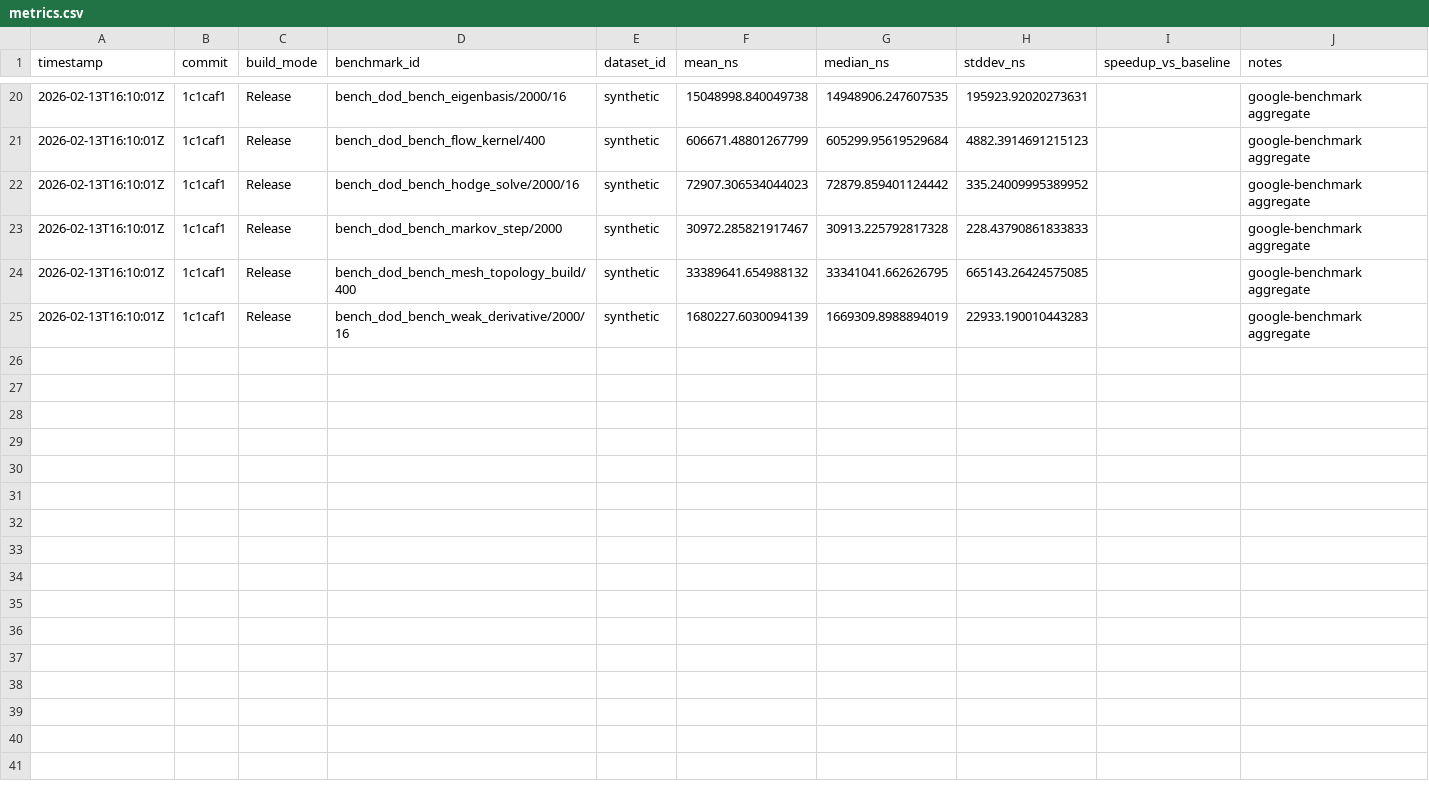
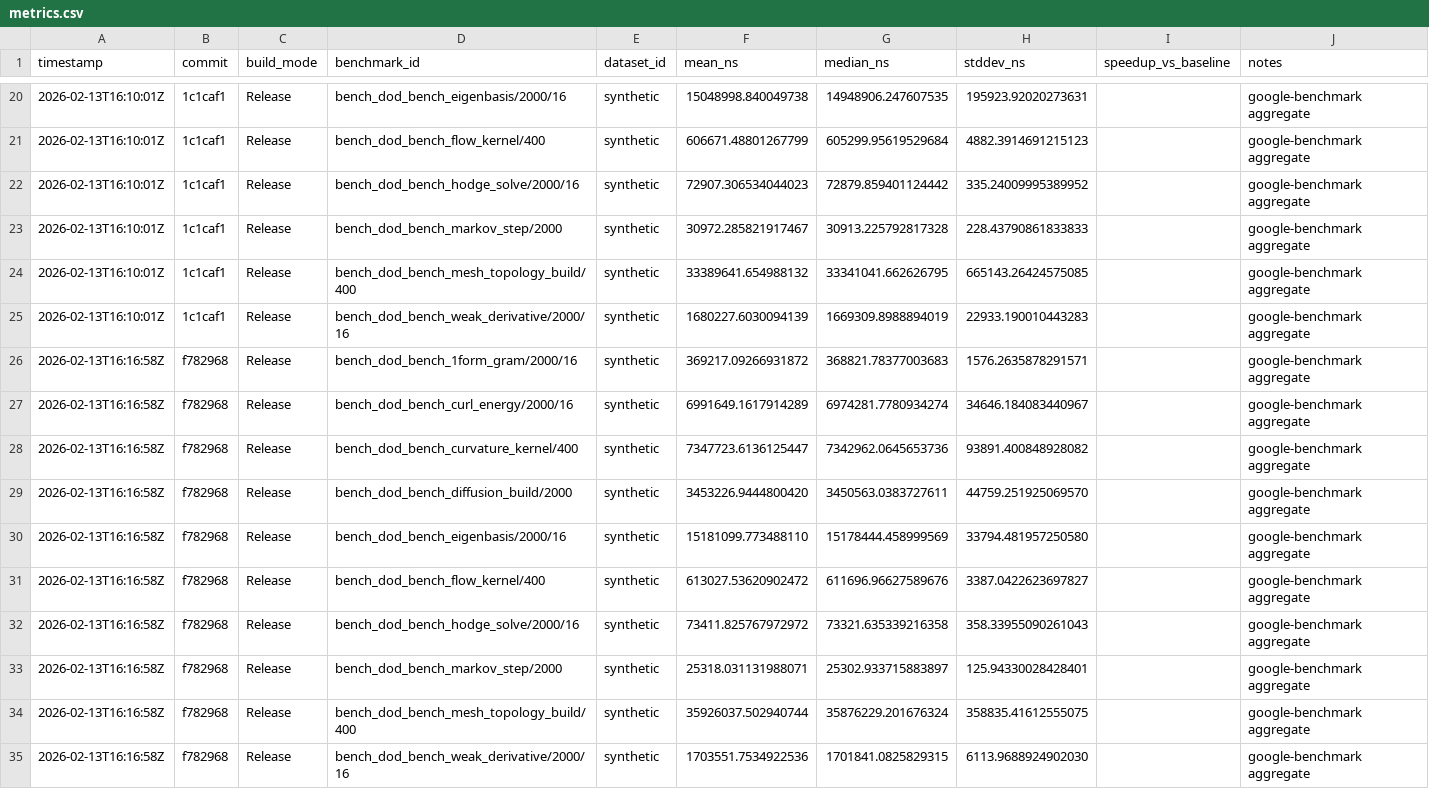
Before and after one commit to harnesslabs/igneous, a CSV file: notes/perf/metrics.csv, drawn as a sheet; only a part is shown, gaps mark what is left out; the diff names each change by its address in the sheet, - before the commit and + after, or states it on an @@ line.

Commit message:
perf(diffusion): add csr markov transition kernel

```diff
--- a/notes/perf/metrics.csv
+++ b/notes/perf/metrics.csv
+row 26: 2026-02-13T16:16:58Z | f782968 | Release | bench_dod_bench_1form_gram/2000/16 | synthetic | 369217.09266931872 | 368821.78377003683 | 1576.2635878291571 |  | google-benchmark aggregate
+row 27: 2026-02-13T16:16:58Z | f782968 | Release | bench_dod_bench_curl_energy/2000/16 | synthetic | 6991649.1617914289 | 6974281.7780934274 | 34646.184083440967 |  | google-benchmark aggregate
+row 28: 2026-02-13T16:16:58Z | f782968 | Release | bench_dod_bench_curvature_kernel/400 | synthetic | 7347723.6136125447 | 7342962.0645653736 | 93891.400848928082 |  | google-benchmark aggregate
+row 29: 2026-02-13T16:16:58Z | f782968 | Release | bench_dod_bench_diffusion_build/2000 | synthetic | 3453226.9444800420 | 3450563.0383727611 | 44759.251925069570 |  | google-benchmark aggregate
+row 30: 2026-02-13T16:16:58Z | f782968 | Release | bench_dod_bench_eigenbasis/2000/16 | synthetic | 15181099.773488110 | 15178444.458999569 | 33794.481957250580 |  | google-benchmark aggregate
+row 31: 2026-02-13T16:16:58Z | f782968 | Release | bench_dod_bench_flow_kernel/400 | synthetic | 613027.53620902472 | 611696.96627589676 | 3387.0422623697827 |  | google-benchmark aggregate
+row 32: 2026-02-13T16:16:58Z | f782968 | Release | bench_dod_bench_hodge_solve/2000/16 | synthetic | 73411.825767972972 | 73321.635339216358 | 358.33955090261043 |  | google-benchmark aggregate
+row 33: 2026-02-13T16:16:58Z | f782968 | Release | bench_dod_bench_markov_step/2000 | synthetic | 25318.031131988071 | 25302.933715883897 | 125.94330028428401 |  | google-benchmark aggregate
+row 34: 2026-02-13T16:16:58Z | f782968 | Release | bench_dod_bench_mesh_topology_build/400 | synthetic | 35926037.502940744 | 35876229.201676324 | 358835.41612555075 |  | google-benchmark aggregate
+row 35: 2026-02-13T16:16:58Z | f782968 | Release | bench_dod_bench_weak_derivative/2000/16 | synthetic | 1703551.7534922536 | 1701841.0825829315 | 6113.9688924902030 |  | google-benchmark aggregate
```
Also changed, not shown: 5 other files.
